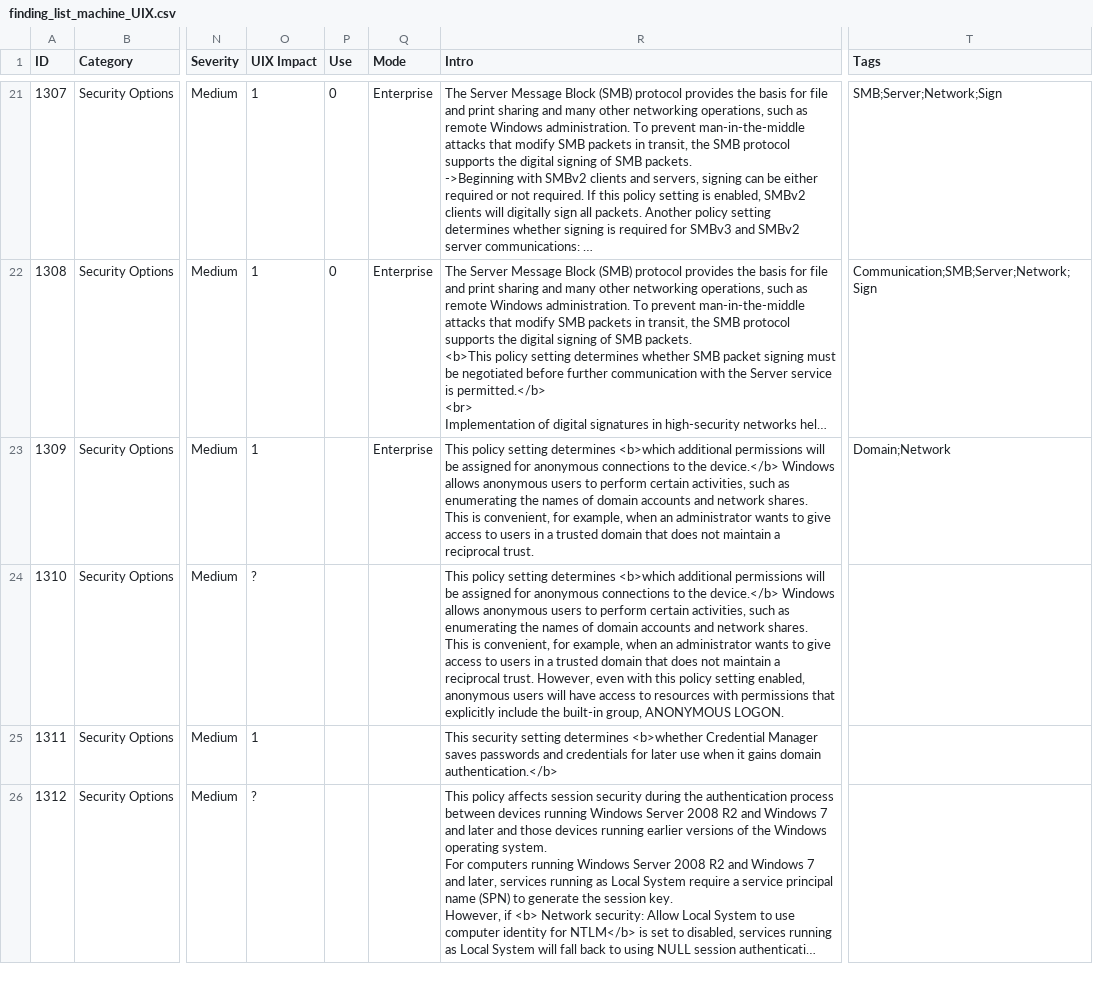
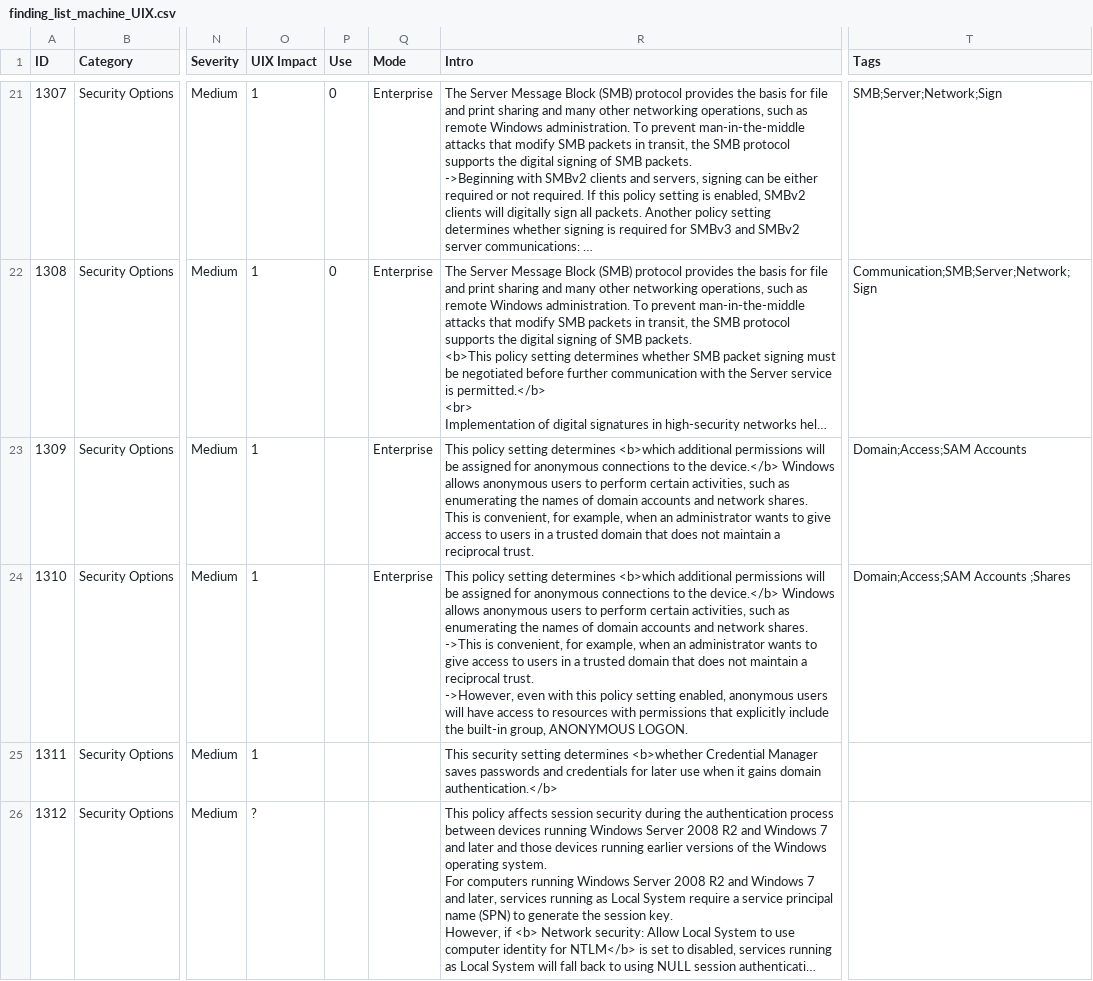
Before and after one commit to CRYPT-ON-IT/policies_hardening_interface, a CSV file: interface/windows/data/finding_list_machine_UIX.csv, drawn as a sheet; only a part is shown, gaps mark what is left out; long unchanged cells end in …; ↵ is a line break in a cell; the diff names each change by its address in the sheet, - before the commit and + after, or states it on an @@ line.

Commit message:
Update 1309 and 1310

```diff
--- a/interface/windows/data/finding_list_machine_UIX.csv
+++ b/interface/windows/data/finding_list_machine_UIX.csv
-T23 (Tags): Domain;Network
+T23 (Tags): Domain;Access;SAM Accounts
-O24 (UIX Impact): ?
+O24 (UIX Impact): 1
-Q24 (Mode): (empty)
+Q24 (Mode): Enterprise
-R24 (Intro): …network shares. ↵ This is convenient, for example, when an administrator wants to give access to users in a trusted domain that does not maintain a reciprocal trust. However, even with…
+R24 (Intro): …network shares. ↵ ->This is convenient, for example, when an administrator wants to give access to users in a trusted domain that does not maintain a reciprocal trust. ↵ ->However, even with…
-T24 (Tags): (empty)
+T24 (Tags): Domain;Access;SAM Accounts ;Shares
```
